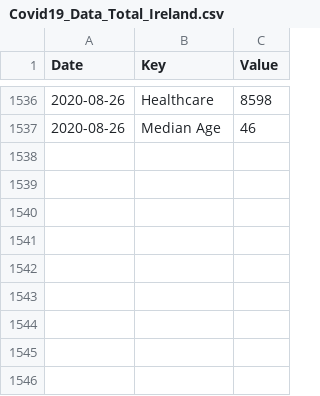
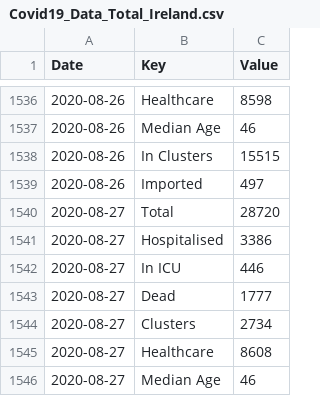
Before and after one commit to DavideMagno/IrelandCovidData, a CSV file: Covid19_Data_Total_Ireland.csv, drawn as a sheet; only a part is shown, gaps mark what is left out; the diff names each change by its address in the sheet, - before the commit and + after, or states it on an @@ line.

```diff
--- a/Covid19_Data_Total_Ireland.csv
+++ b/Covid19_Data_Total_Ireland.csv
+row 1538: 2020-08-26 | In Clusters | 15515
+row 1539: 2020-08-26 | Imported | 497
+row 1540: 2020-08-27 | Total | 28720
+row 1541: 2020-08-27 | Hospitalised | 3386
+row 1542: 2020-08-27 | In ICU | 446
+row 1543: 2020-08-27 | Dead | 1777
+row 1544: 2020-08-27 | Clusters | 2734
+row 1545: 2020-08-27 | Healthcare | 8608
+row 1546: 2020-08-27 | Median Age | 46
```
Also changed, not shown: Covid19_Data_By_County.csv, Covid19_Data_Positive_Characteristics.csv.
